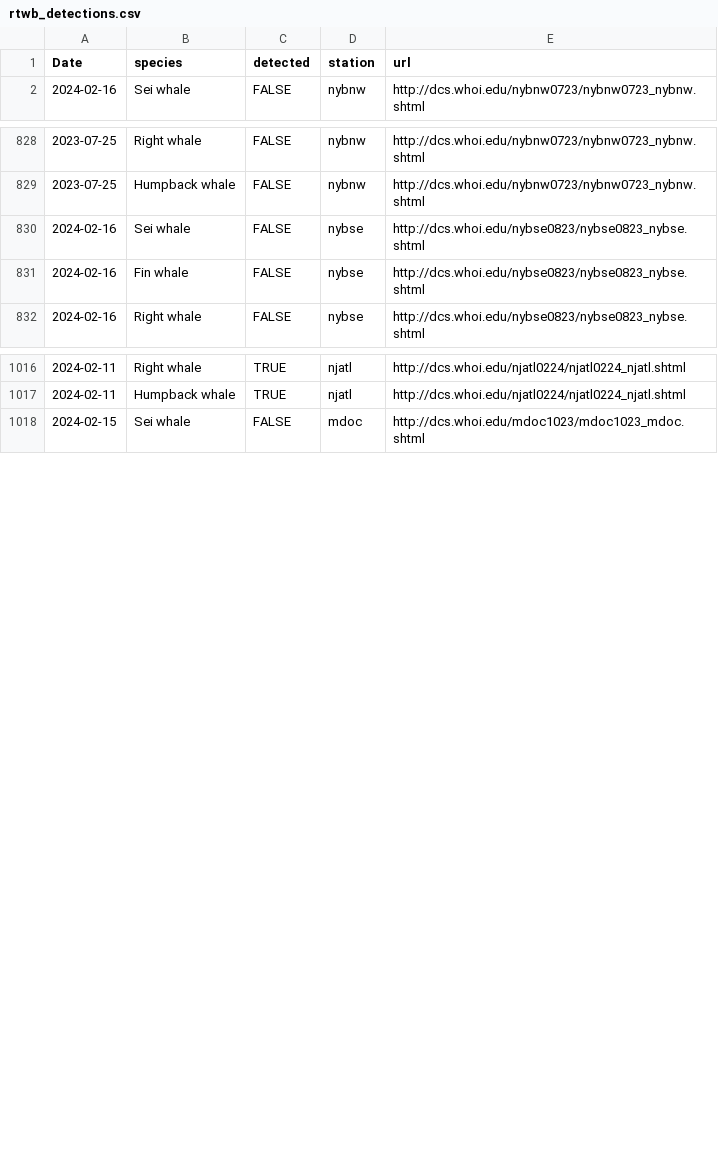
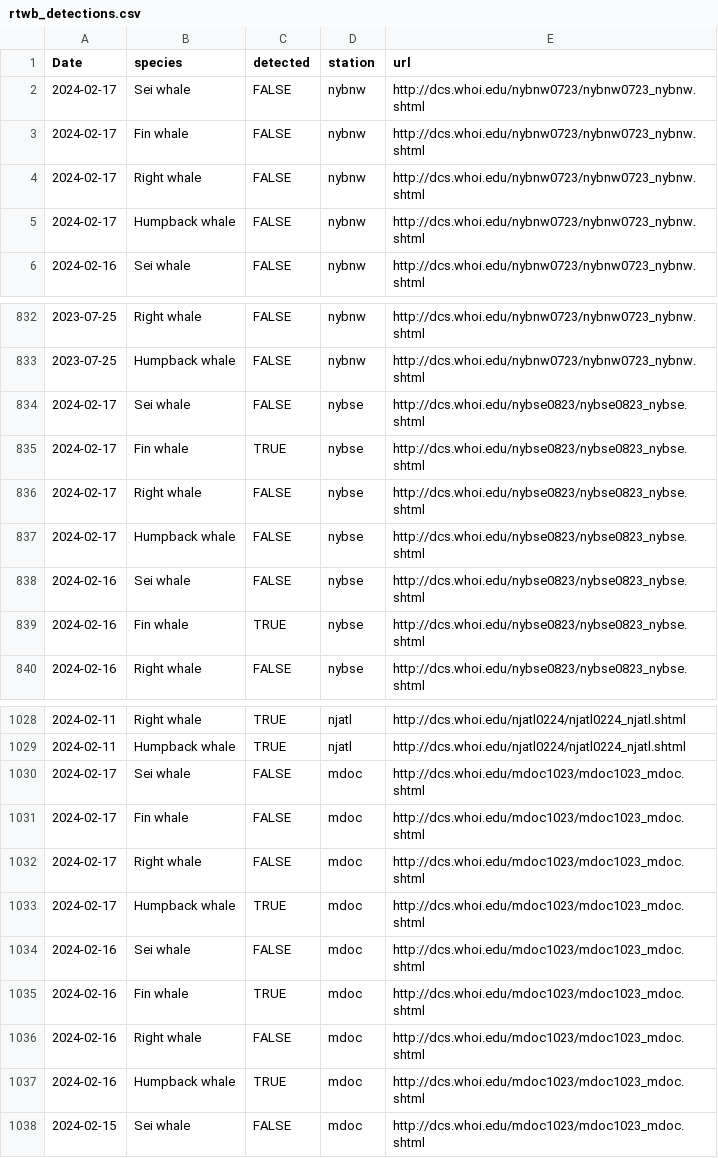
Before and after one commit to Tail-Winds/rtwb-flyway, a CSV file: rtwb_detections.csv, drawn as a sheet; only a part is shown, gaps mark what is left out; the diff covers the shown part only.

```diff
--- a/rtwb_detections.csv
+++ b/rtwb_detections.csv
@@ -1,2 +1,6 @@
 "Date","species","detected","station","url"
+2024-02-17,"Sei whale",FALSE,"nybnw","http://dcs.whoi.edu/nybnw0723/nybnw0723_nybnw.shtml"
+2024-02-17,"Fin whale",FALSE,"nybnw","http://dcs.whoi.edu/nybnw0723/nybnw0723_nybnw.shtml"
+2024-02-17,"Right whale",FALSE,"nybnw","http://dcs.whoi.edu/nybnw0723/nybnw0723_nybnw.shtml"
+2024-02-17,"Humpback whale",FALSE,"nybnw","http://dcs.whoi.edu/nybnw0723/nybnw0723_nybnw.shtml"
 2024-02-16,"Sei whale",FALSE,"nybnw","http://dcs.whoi.edu/nybnw0723/nybnw0723_nybnw.shtml"
@@ -829,4 +833,8 @@
 2023-07-25,"Humpback whale",FALSE,"nybnw","http://dcs.whoi.edu/nybnw0723/nybnw0723_nybnw.shtml"
+2024-02-17,"Sei whale",FALSE,"nybse","http://dcs.whoi.edu/nybse0823/nybse0823_nybse.shtml"
+2024-02-17,"Fin whale",TRUE,"nybse","http://dcs.whoi.edu/nybse0823/nybse0823_nybse.shtml"
+2024-02-17,"Right whale",FALSE,"nybse","http://dcs.whoi.edu/nybse0823/nybse0823_nybse.shtml"
+2024-02-17,"Humpback whale",FALSE,"nybse","http://dcs.whoi.edu/nybse0823/nybse0823_nybse.shtml"
 2024-02-16,"Sei whale",FALSE,"nybse","http://dcs.whoi.edu/nybse0823/nybse0823_nybse.shtml"
-2024-02-16,"Fin whale",FALSE,"nybse","http://dcs.whoi.edu/nybse0823/nybse0823_nybse.shtml"
+2024-02-16,"Fin whale",TRUE,"nybse","http://dcs.whoi.edu/nybse0823/nybse0823_nybse.shtml"
 2024-02-16,"Right whale",FALSE,"nybse","http://dcs.whoi.edu/nybse0823/nybse0823_nybse.shtml"
@@ -1017,2 +1029,10 @@
 2024-02-11,"Humpback whale",TRUE,"njatl","http://dcs.whoi.edu/njatl0224/njatl0224_njatl.shtml"
+2024-02-17,"Sei whale",FALSE,"mdoc","http://dcs.whoi.edu/mdoc1023/mdoc1023_mdoc.shtml"
+2024-02-17,"Fin whale",FALSE,"mdoc","http://dcs.whoi.edu/mdoc1023/mdoc1023_mdoc.shtml"
+2024-02-17,"Right whale",FALSE,"mdoc","http://dcs.whoi.edu/mdoc1023/mdoc1023_mdoc.shtml"
+2024-02-17,"Humpback whale",TRUE,"mdoc","http://dcs.whoi.edu/mdoc1023/mdoc1023_mdoc.shtml"
+2024-02-16,"Sei whale",FALSE,"mdoc","http://dcs.whoi.edu/mdoc1023/mdoc1023_mdoc.shtml"
+2024-02-16,"Fin whale",TRUE,"mdoc","http://dcs.whoi.edu/mdoc1023/mdoc1023_mdoc.shtml"
+2024-02-16,"Right whale",FALSE,"mdoc","http://dcs.whoi.edu/mdoc1023/mdoc1023_mdoc.shtml"
+2024-02-16,"Humpback whale",TRUE,"mdoc","http://dcs.whoi.edu/mdoc1023/mdoc1023_mdoc.shtml"
 2024-02-15,"Sei whale",FALSE,"mdoc","http://dcs.whoi.edu/mdoc1023/mdoc1023_mdoc.shtml"
```
Also changed, not shown: 8 added rows and 2 edited cells elsewhere in this file, 8 other files.
